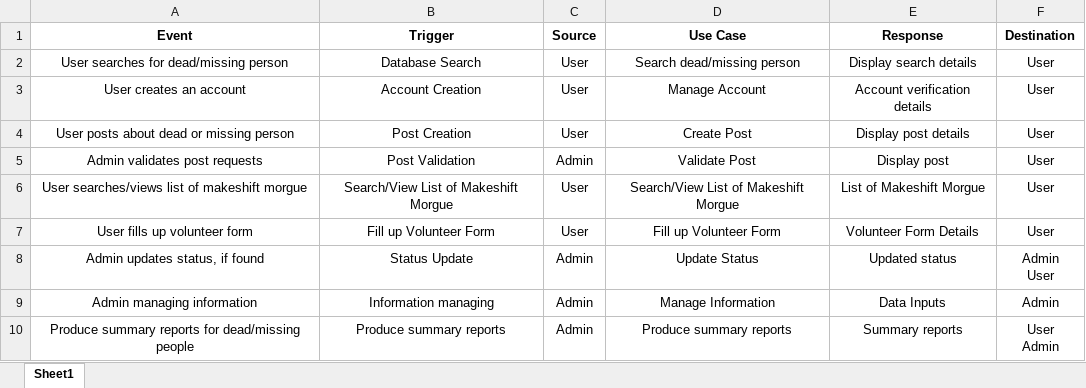
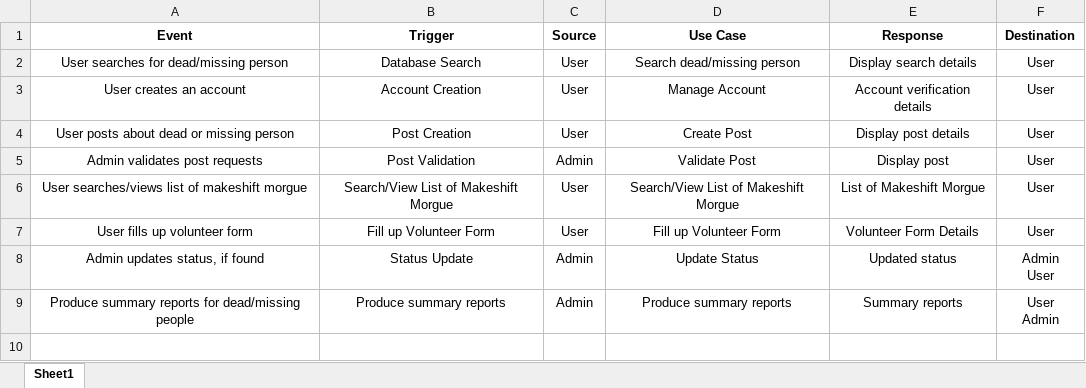
Before and after one commit to hanreyes/SOFTDEV-QUALITY, an Excel workbook: Documentation/Soft Copies/Event Table - Latest.xlsx, sheet Sheet1, drawn as a sheet; values as stored, in another font and other column widths than the file's, no borders; the diff names each change by its address in the sheet, - before the commit and + after, or states it on an @@ line.

Commit message:
Updated Event Table

```diff
--- a/Documentation/Soft Copies/Event Table - Latest.xlsx (sheet Sheet1)
+++ b/Documentation/Soft Copies/Event Table - Latest.xlsx (sheet Sheet1)
-row 9: Admin managing information | Information managing | Admin | Manage Information | Data Inputs | Admin
```
